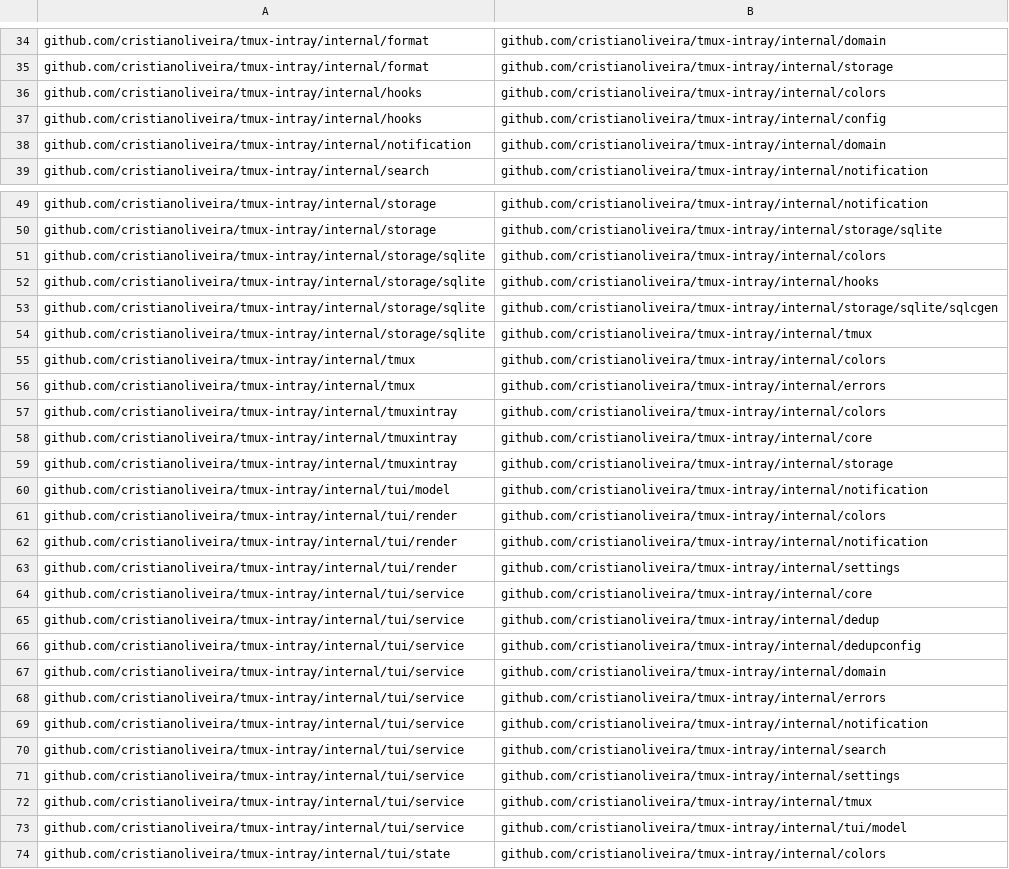
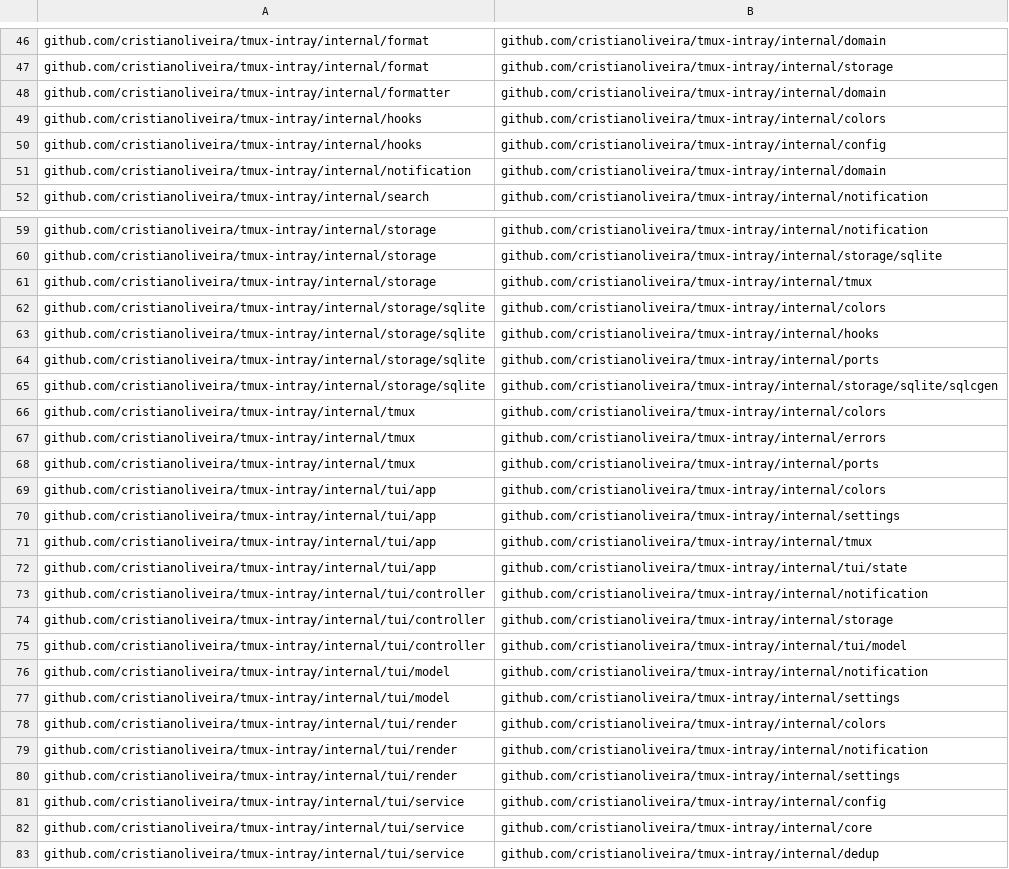
Before and after one commit to cristianoliveira/tmux-intray, a TSV file: docs/design/import-graph-baseline.tsv, drawn as a sheet; only a part is shown, gaps mark what is left out; the shorter side is filled out with more unchanged rows; the diff covers the shown part only.

Commit message:
docs(design): update import graph baseline with new dependencies  (#384)
This commit updates the import graph baseline to reflect new
dependencies and changes in the project structure.
Detailed Changes:
 - Documentation:
- Updated docs/design/import-graph-baseline.tsv with new dependencies
and removed outdated ones.

```diff
--- a/docs/design/import-graph-baseline.tsv
+++ b/docs/design/import-graph-baseline.tsv
@@ -35,2 +47,3 @@ github.com/cristianoliveira/tmux-intray/internal/format	github.com/cristianolive
 github.com/cristianoliveira/tmux-intray/internal/format	github.com/cristianoliveira/tmux-intray/internal/storage
+github.com/cristianoliveira/tmux-intray/internal/formatter	github.com/cristianoliveira/tmux-intray/internal/domain
 github.com/cristianoliveira/tmux-intray/internal/hooks	github.com/cristianoliveira/tmux-intray/internal/colors
@@ -50,12 +60,19 @@ github.com/cristianoliveira/tmux-intray/internal/storage	github.com/cristianoliv
 github.com/cristianoliveira/tmux-intray/internal/storage	github.com/cristianoliveira/tmux-intray/internal/storage/sqlite
+github.com/cristianoliveira/tmux-intray/internal/storage	github.com/cristianoliveira/tmux-intray/internal/tmux
 github.com/cristianoliveira/tmux-intray/internal/storage/sqlite	github.com/cristianoliveira/tmux-intray/internal/colors
 github.com/cristianoliveira/tmux-intray/internal/storage/sqlite	github.com/cristianoliveira/tmux-intray/internal/hooks
+github.com/cristianoliveira/tmux-intray/internal/storage/sqlite	github.com/cristianoliveira/tmux-intray/internal/ports
 github.com/cristianoliveira/tmux-intray/internal/storage/sqlite	github.com/cristianoliveira/tmux-intray/internal/storage/sqlite/sqlcgen
-github.com/cristianoliveira/tmux-intray/internal/storage/sqlite	github.com/cristianoliveira/tmux-intray/internal/tmux
 github.com/cristianoliveira/tmux-intray/internal/tmux	github.com/cristianoliveira/tmux-intray/internal/colors
 github.com/cristianoliveira/tmux-intray/internal/tmux	github.com/cristianoliveira/tmux-intray/internal/errors
-github.com/cristianoliveira/tmux-intray/internal/tmuxintray	github.com/cristianoliveira/tmux-intray/internal/colors
-github.com/cristianoliveira/tmux-intray/internal/tmuxintray	github.com/cristianoliveira/tmux-intray/internal/core
-github.com/cristianoliveira/tmux-intray/internal/tmuxintray	github.com/cristianoliveira/tmux-intray/internal/storage
+github.com/cristianoliveira/tmux-intray/internal/tmux	github.com/cristianoliveira/tmux-intray/internal/ports
+github.com/cristianoliveira/tmux-intray/internal/tui/app	github.com/cristianoliveira/tmux-intray/internal/colors
+github.com/cristianoliveira/tmux-intray/internal/tui/app	github.com/cristianoliveira/tmux-intray/internal/settings
+github.com/cristianoliveira/tmux-intray/internal/tui/app	github.com/cristianoliveira/tmux-intray/internal/tmux
+github.com/cristianoliveira/tmux-intray/internal/tui/app	github.com/cristianoliveira/tmux-intray/internal/tui/state
+github.com/cristianoliveira/tmux-intray/internal/tui/controller	github.com/cristianoliveira/tmux-intray/internal/notification
+github.com/cristianoliveira/tmux-intray/internal/tui/controller	github.com/cristianoliveira/tmux-intray/internal/storage
+github.com/cristianoliveira/tmux-intray/internal/tui/controller	github.com/cristianoliveira/tmux-intray/internal/tui/model
 github.com/cristianoliveira/tmux-intray/internal/tui/model	github.com/cristianoliveira/tmux-intray/internal/notification
+github.com/cristianoliveira/tmux-intray/internal/tui/model	github.com/cristianoliveira/tmux-intray/internal/settings
 github.com/cristianoliveira/tmux-intray/internal/tui/render	github.com/cristianoliveira/tmux-intray/internal/colors
@@ -63,2 +80,3 @@ github.com/cristianoliveira/tmux-intray/internal/tui/render	github.com/cristiano
 github.com/cristianoliveira/tmux-intray/internal/tui/render	github.com/cristianoliveira/tmux-intray/internal/settings
+github.com/cristianoliveira/tmux-intray/internal/tui/service	github.com/cristianoliveira/tmux-intray/internal/config
 github.com/cristianoliveira/tmux-intray/internal/tui/service	github.com/cristianoliveira/tmux-intray/internal/core
```
Also changed, not shown: 15 added rows, 5 removed rows and 1 edited cell elsewhere in this file, 1 other file.
